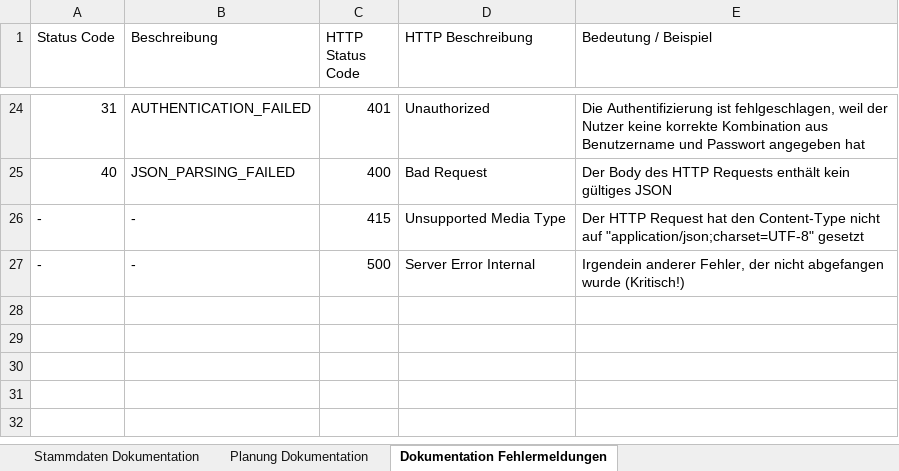
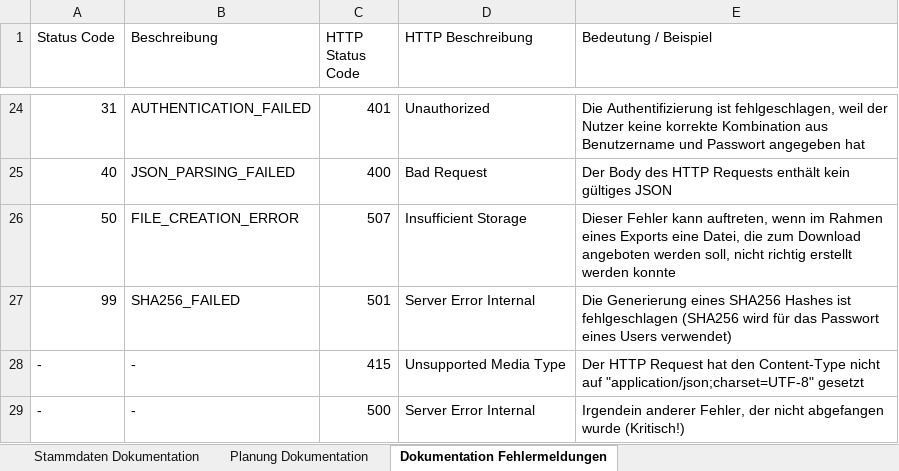
Before and after one commit to MarcNBecker/VVS, an Excel workbook: VVS/stuff/API Dokumentation.xlsx, sheet Dokumentation Fehlermeldungen, drawn as a sheet; only a part is shown, gaps mark what is left out; values as stored, in another font and other column widths than the file's, no borders; charts and pictures not drawn; the diff names each change by its address in the sheet, - before the commit and + after, or states it on an @@ line.

```diff
--- a/VVS/stuff/API Dokumentation.xlsx (sheet Dokumentation Fehlermeldungen)
+++ b/VVS/stuff/API Dokumentation.xlsx (sheet Dokumentation Fehlermeldungen)
+row 26: 50 | FILE_CREATION_ERROR | 507 | Insufficient Storage | Dieser Fehler kann auftreten, wenn im Rahmen eines Exports eine Datei, die zum Download angeboten werden soll, nicht richtig erstellt werden konnte
+row 27: 99 | SHA256_FAILED | 501 | Server Error Internal | Die Generierung eines SHA256 Hashes ist fehlgeschlagen (SHA256 wird für das Passwort eines Users verwendet)
```
Also changed, not shown: sheet Planung Dokumentation, charts or pictures, 6 other files.
